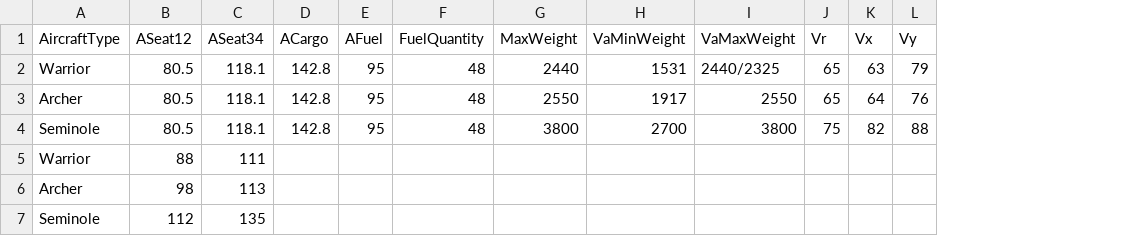
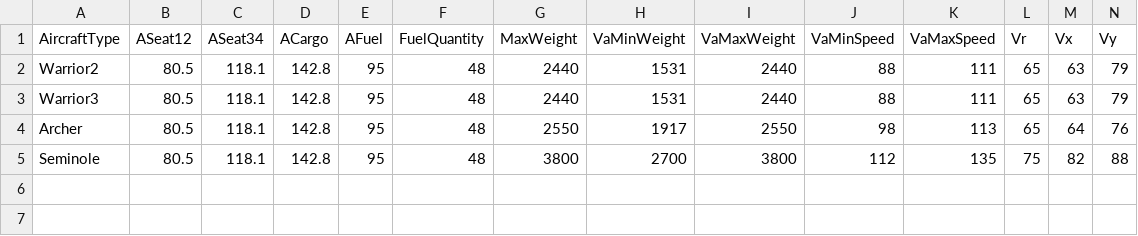
Before and after one commit to akapar2016/FITwb, a CSV file: AircraftTypeData.csv, drawn as a sheet; only a part is shown; removed rows and columns are numbered as before the commit, all else as after; rows hold the shown columns only; the diff names each change by its address in the sheet, - before the commit and + after, or states it on an @@ line.

```diff
--- a/AircraftTypeData.csv
+++ b/AircraftTypeData.csv
+column J (VaMinSpeed), row 2: 88; rows 4-5: 98 | 112
+column K (VaMaxSpeed), row 2: 111; rows 4-5: 113 | 135
-A2 (AircraftType): Warrior
+A2 (AircraftType): Warrior2
-I2 (VaMaxWeight): 2440/2325
+I2 (VaMaxWeight): 2440
+row 3: Warrior3 | 80.5 | 118.1 | 142.8 | 95 | 48 | 2440 | 1531 | 2440 | 88 | 111 | 65 | 63 | 79
-row 5: Warrior | 88 | 111
-row 6: Archer | 98 | 113
-row 7: Seminole | 112 | 135
```
Also changed, not shown: PlaneData.csv, 4 other files.
